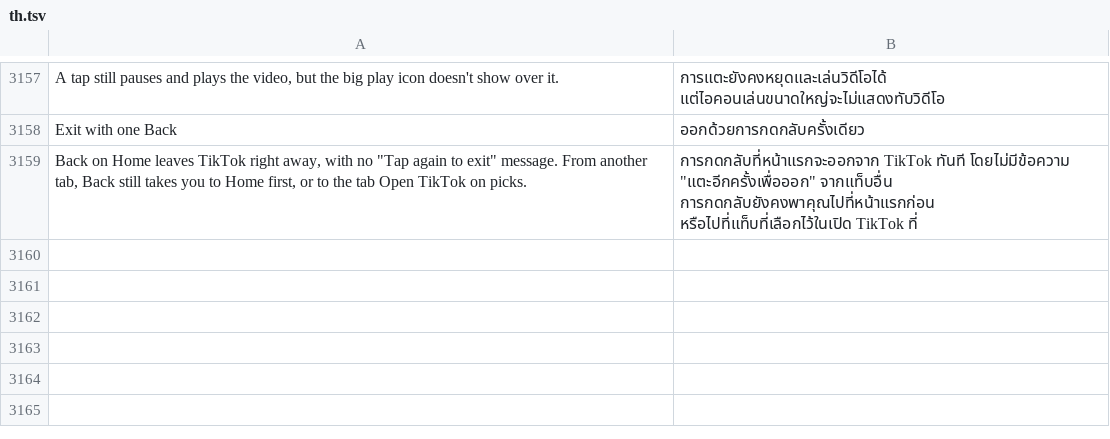
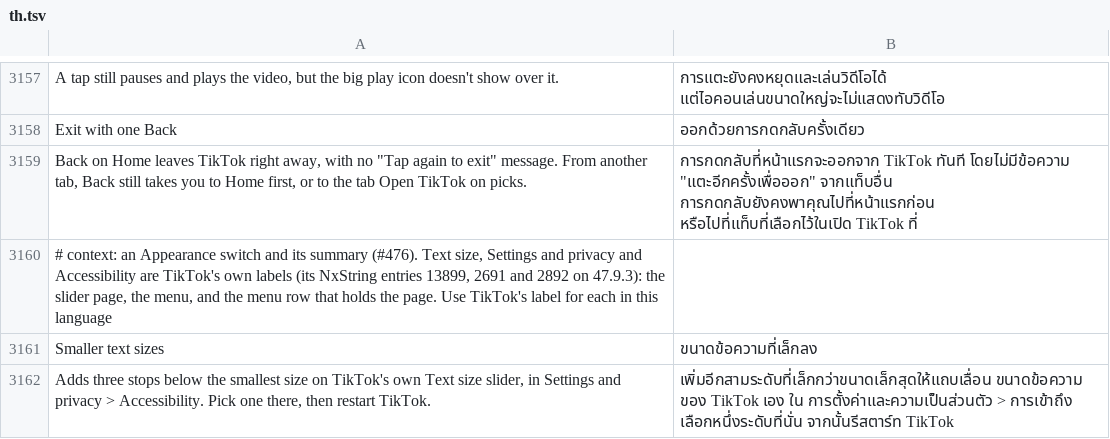
Before and after one commit to SysAdminDoc/HushFeed, a TSV file: extensions/tiktok/src/main/l10n/th.tsv, drawn as a sheet; only a part is shown, gaps mark what is left out.

Commit message:
feat: add Smaller text sizes below TikTok's own text size slider
Ported from inxomnyaa's pull request #476, rewritten for 47.9.3 and
hardened. TikTok's Text size page (DynamicFontSizeFragment, under
Settings and privacy > Accessibility) keeps a mode from 0 to 3 in
LX/03aF;.LIZ:I, stored under dynamic_font_mode. LIZ()F and LIZJ()F
turn it into the factor the density rewrites scale everything by, and
both answer 1.0 for mode 0.

With the switch on, the slider (LX/1PkU;) gets three positions below
mode 0. SmallerTextSizes raises the top its constructor writes to
LLJZ:I, maps the saved mode onto a position in onCreate, maps the
position back to a mode in the preview bZ(I)V and in the confirm
callback right before Keva.storeInt, and keeps the extra stop picked
in smaller_text_size_level. TikTok still stores mode 0. Both factor
methods answer that stop's factor (0.93, 0.87 or 0.8) while TikTok is
on mode 0, so turning the switch off puts TikTok back on its own
smallest size.

Every hook point is found before any is written. On a declared build a
miss fails the patch, and a forced build goes without it, like the
Tako top icon hook. A factor method whose first instruction sits in a
try block, a slider top written outside the constructor or read again
after it, and a jump onto the preview's start or onto the store are
all refused.

The fixture test holds each hook point on 47.9.3, checks every hook
keeps TikTok's code around it, and shows the slider class is inflated
or cast only for the Text size page. Not yet seen on a device.

Refs #476

```diff
--- a/extensions/tiktok/src/main/l10n/th.tsv
+++ b/extensions/tiktok/src/main/l10n/th.tsv
@@ -3159 +3159,4 @@ Exit with one Back	ออกด้วยการกดกลับครั้
 Back on Home leaves TikTok right away, with no "Tap again to exit" message. From another tab, Back still takes you to Home first, or to the tab Open TikTok on picks.	การกดกลับที่หน้าแรกจะออกจาก TikTok ทันที โดยไม่มีข้อความ "แตะอีกครั้งเพื่อออก" จากแท็บอื่น การกดกลับยังคงพาคุณไปที่หน้าแรกก่อน หรือไปที่แท็บที่เลือกไว้ในเปิด TikTok ที่
+# context: an Appearance switch and its summary (#476). Text size, Settings and privacy and Accessibility are TikTok's own labels (its NxString entries 13899, 2691 and 2892 on 47.9.3): the slider page, the menu, and the menu row that holds the page. Use TikTok's label for each in this language
+Smaller text sizes	ขนาดข้อความที่เล็กลง
+Adds three stops below the smallest size on TikTok's own Text size slider, in Settings and privacy > Accessibility. Pick one there, then restart TikTok.	เพิ่มอีกสามระดับที่เล็กกว่าขนาดเล็กสุดให้แถบเลื่อน ขนาดข้อความ ของ TikTok เอง ใน การตั้งค่าและความเป็นส่วนตัว > การเข้าถึง เลือกหนึ่งระดับที่นั่น จากนั้นรีสตาร์ท TikTok
```
Also changed, not shown: extensions/tiktok/src/main/l10n/ar.tsv, extensions/tiktok/src/main/l10n/az.tsv, 37 other files.
